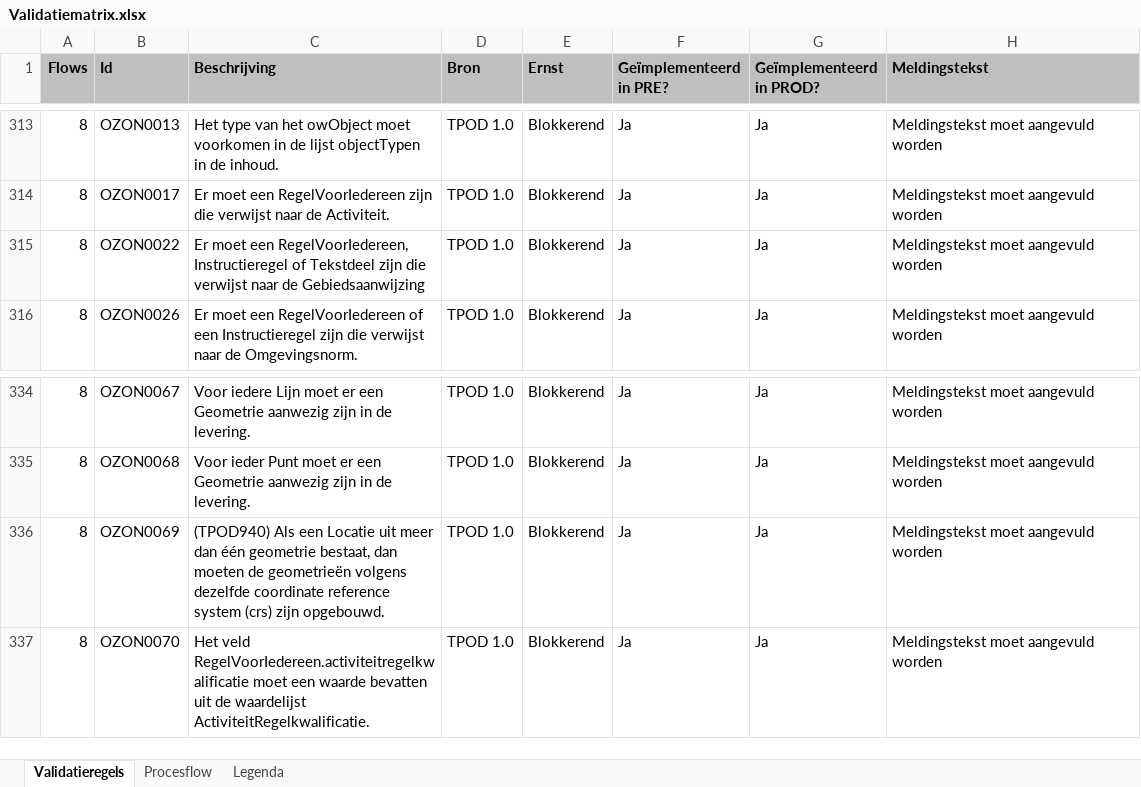
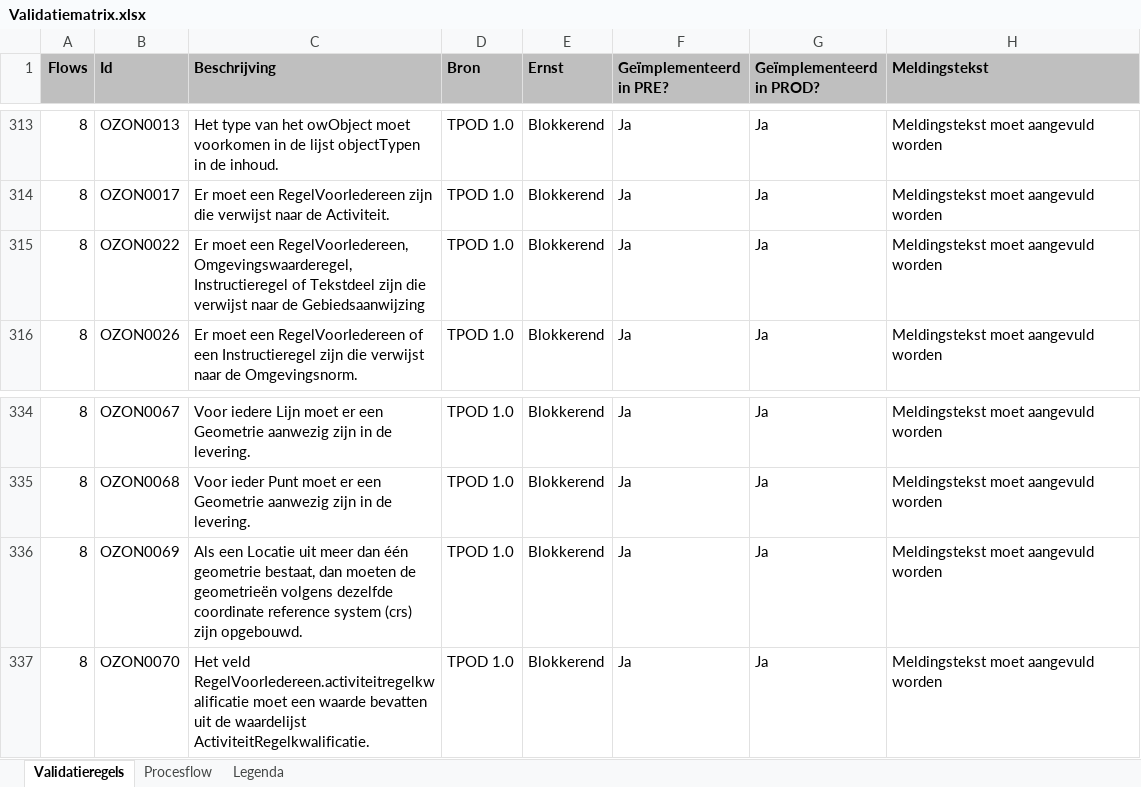
Before and after one commit to Geonovum/dso-validatiematrix, an Excel workbook: Validatiematrix.xlsx, sheet Validatieregels, drawn as a sheet; only a part is shown, gaps mark what is left out; values as stored, in another font and other column widths than the file's, no borders; conditional formats not drawn; the diff covers the shown part only; the diff names each change by its address in the sheet, - before the commit and + after, or states it on an @@ line.

```diff
--- a/Validatiematrix.xlsx (sheet Validatieregels)
+++ b/Validatiematrix.xlsx (sheet Validatieregels)
-C315 (Beschrijving): …een RegelVoorIedereen, Instructieregel of…
+C315 (Beschrijving): …een RegelVoorIedereen, Omgevingswaarderegel, Instructieregel of…
-C336 (Beschrijving): (TPOD940) Als een…
+C336 (Beschrijving): Als een…
```
Also changed, not shown: 1 added row, 29 removed rows and 4 edited cells elsewhere in this sheet, 2 other files.
